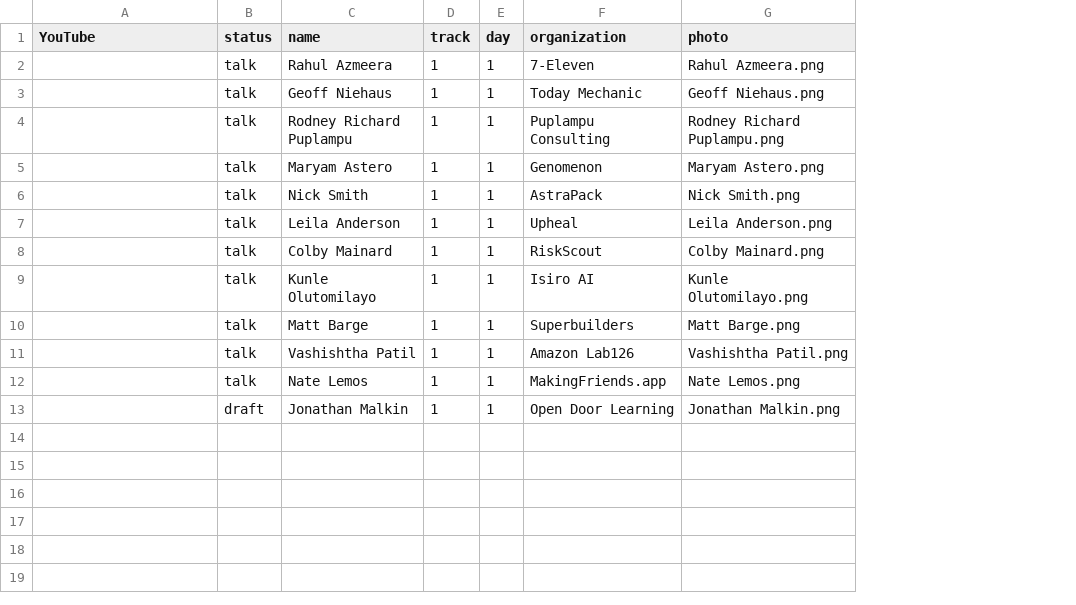
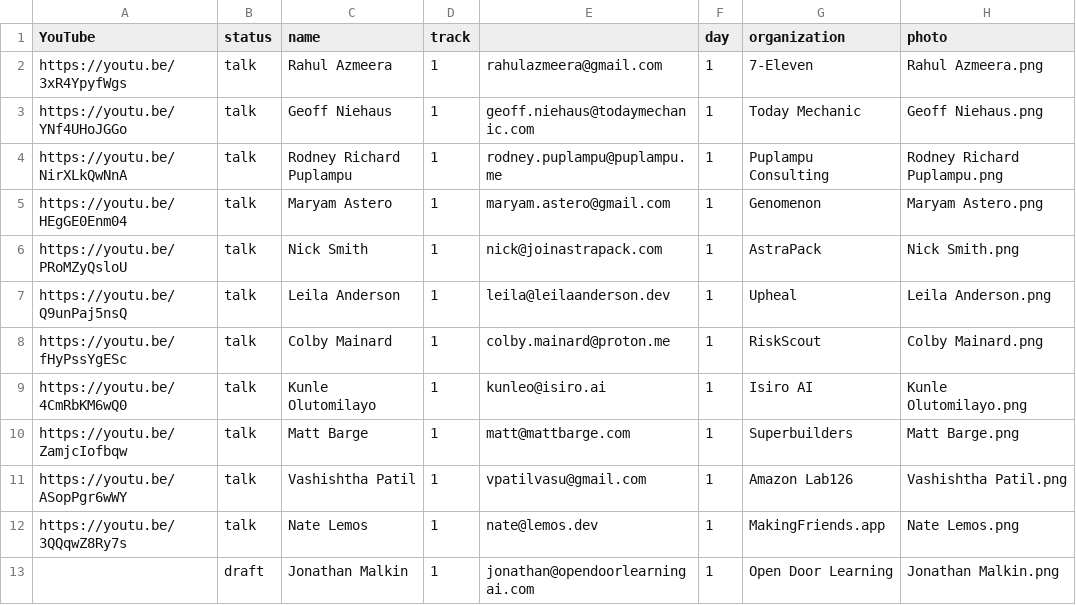
Before and after one commit to sreday/llmday, a CSV file: past/2026-austin-q4/_db/talks.csv, drawn as a sheet; only a part is shown; the diff names each change by its address in the sheet, - before the commit and + after, or states it on an @@ line.

Commit message:
Add files via upload

```diff
--- a/past/2026-austin-q4/_db/talks.csv
+++ b/past/2026-austin-q4/_db/talks.csv
+column E, rows 2-13: rahulazmeera@gmail.com | geoff.niehaus@todaymechanic.com | rodney.puplampu@puplampu.me | maryam.astero@gmail.com | nick@joinastrapack.com | leila@leilaanderson.dev | colby.mainard@proton.me | kunleo@isiro.ai | matt@mattbarge.com | vpatilvasu@gmail.com | nate@lemos.dev | jonathan@opendoorlearningai.com
-A2 (YouTube): (empty)
+A2 (YouTube): https://youtu.be/3xR4YpyfWgs
-A3 (YouTube): (empty)
+A3 (YouTube): https://youtu.be/YNf4UHoJGGo
-A4 (YouTube): (empty)
+A4 (YouTube): https://youtu.be/NirXLkQwNnA
-A5 (YouTube): (empty)
+A5 (YouTube): https://youtu.be/HEgGE0Enm04
-A6 (YouTube): (empty)
+A6 (YouTube): https://youtu.be/PRoMZyQsloU
-A7 (YouTube): (empty)
+A7 (YouTube): https://youtu.be/Q9unPaj5nsQ
-A8 (YouTube): (empty)
+A8 (YouTube): https://youtu.be/fHyPssYgESc
-A9 (YouTube): (empty)
+A9 (YouTube): https://youtu.be/4CmRbKM6wQ0
-A10 (YouTube): (empty)
+A10 (YouTube): https://youtu.be/ZamjcIofbqw
-A11 (YouTube): (empty)
+A11 (YouTube): https://youtu.be/ASopPgr6wWY
-A12 (YouTube): (empty)
+A12 (YouTube): https://youtu.be/3QQqwZ8Ry7s
```
